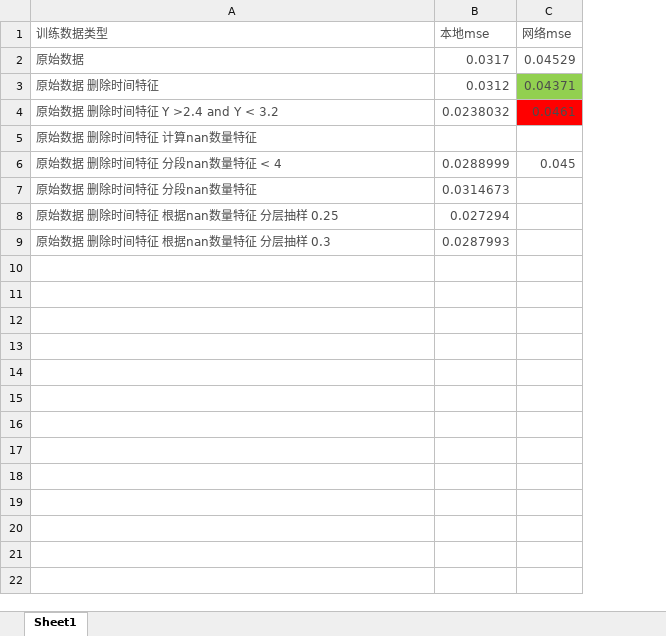
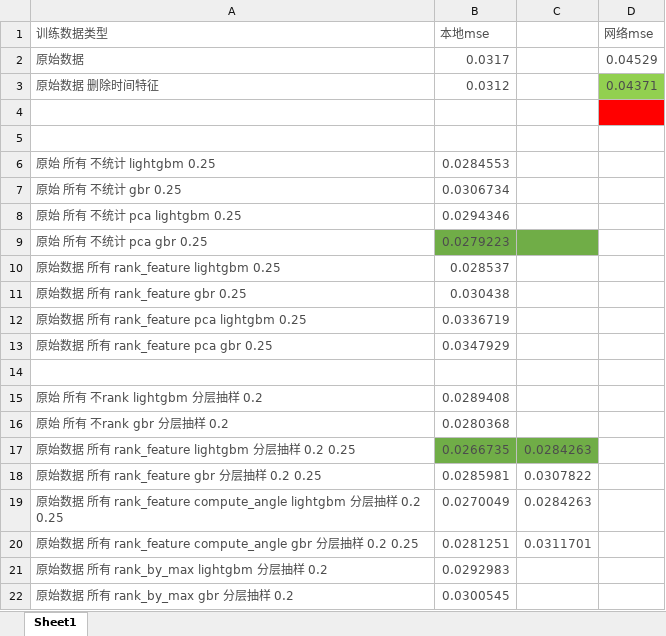
Before and after one commit to koibiki/ai-factory, an Excel workbook: input/statics.xlsx, sheet Sheet1, drawn as a sheet; values as stored, in another font and other column widths than the file's, no borders; removed rows and columns are numbered as before the commit, all else as after; the diff names each change by its address in the sheet, - before the commit and + after, or states it on an @@ line.

Commit message:
Compute angle.

```diff
--- a/input/statics.xlsx (sheet Sheet1)
+++ b/input/statics.xlsx (sheet Sheet1)
+column C, empty
-row 4: 原始数据 删除时间特征 Y >2.4 and Y < 3.2 | 0.0238032 | 0.0461
+row 4: (empty)
-A5 (训练数据类型): 原始数据 删除时间特征 计算nan数量特征
+A5 (训练数据类型): (empty)
-row 6: 原始数据 删除时间特征 分段nan数量特征 < 4 | 0.0288999 | 0.045
-row 7: 原始数据 删除时间特征 分段nan数量特征 | 0.0314673
-row 8: 原始数据 删除时间特征 根据nan数量特征 分层抽样 0.25 | 0.027294
+row 6: 原始 所有 不统计 lightgbm 0.25 | 0.0284553
+row 7: 原始 所有 不统计 gbr 0.25 | 0.0306734
+row 8: 原始 所有 不统计 pca lightgbm 0.25 | 0.0294346
+row 9: 原始 所有 不统计 pca gbr 0.25 | 0.0279223
+row 10: 原始数据 所有 rank_feature lightgbm 0.25 | 0.028537
+row 11: 原始数据 所有 rank_feature gbr 0.25 | 0.030438
+row 12: 原始数据 所有 rank_feature pca lightgbm 0.25 | 0.0336719
+row 13: 原始数据 所有 rank_feature pca gbr 0.25 | 0.0347929
-row 14: 原始数据 删除时间特征 根据nan数量特征 分层抽样 0.3 | 0.0287993
+row 14: (empty)
+row 15: 原始 所有 不rank lightgbm 分层抽样 0.2 | 0.0289408
+row 16: 原始 所有 不rank gbr 分层抽样 0.2 | 0.0280368
+row 17: 原始数据 所有 rank_feature lightgbm 分层抽样 0.2 0.25 | 0.0266735 | 0.0284263
+row 18: 原始数据 所有 rank_feature gbr 分层抽样 0.2 0.25 | 0.0285981 | 0.0307822
+row 19: 原始数据 所有 rank_feature compute_angle lightgbm 分层抽样 0.2 0.25 | 0.0270049 | 0.0284263
+row 20: 原始数据 所有 rank_feature compute_angle gbr 分层抽样 0.2 0.25 | 0.0281251 | 0.0311701
+row 21: 原始数据 所有 rank_by_max lightgbm 分层抽样 0.2 | 0.0292983
+row 22: 原始数据 所有 rank_by_max gbr 分层抽样 0.2 | 0.0300545
```
Also changed, not shown: 8 other files.
